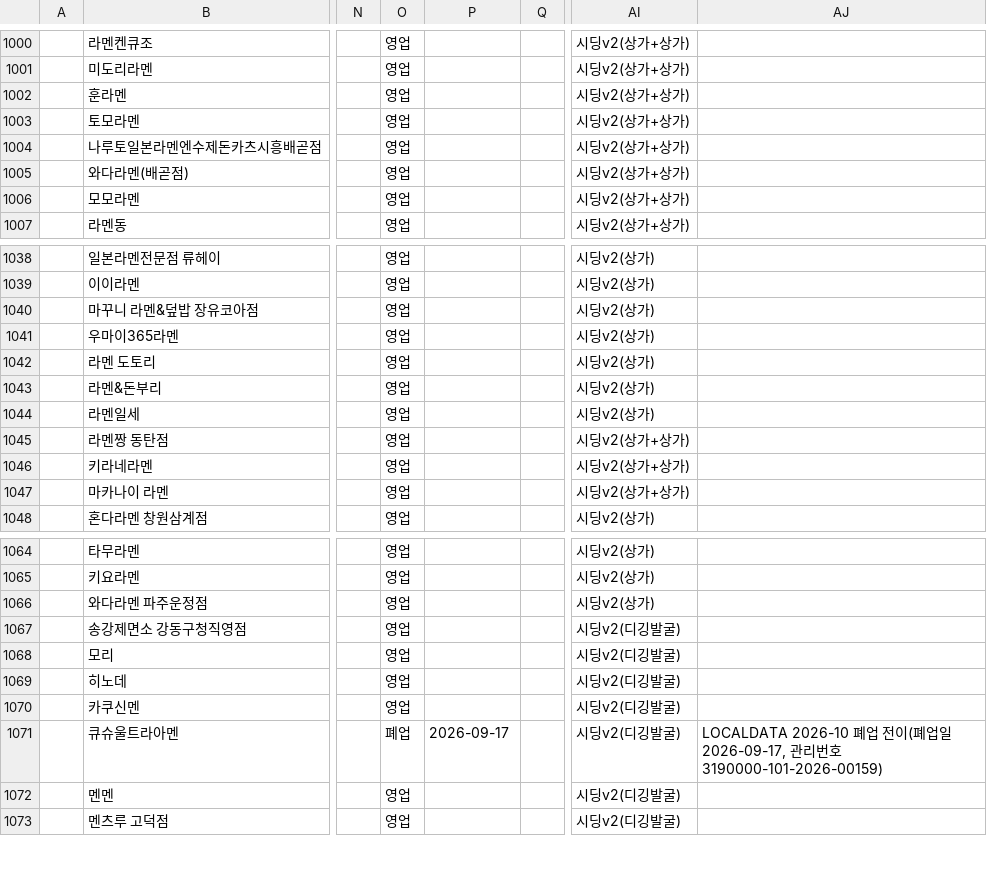
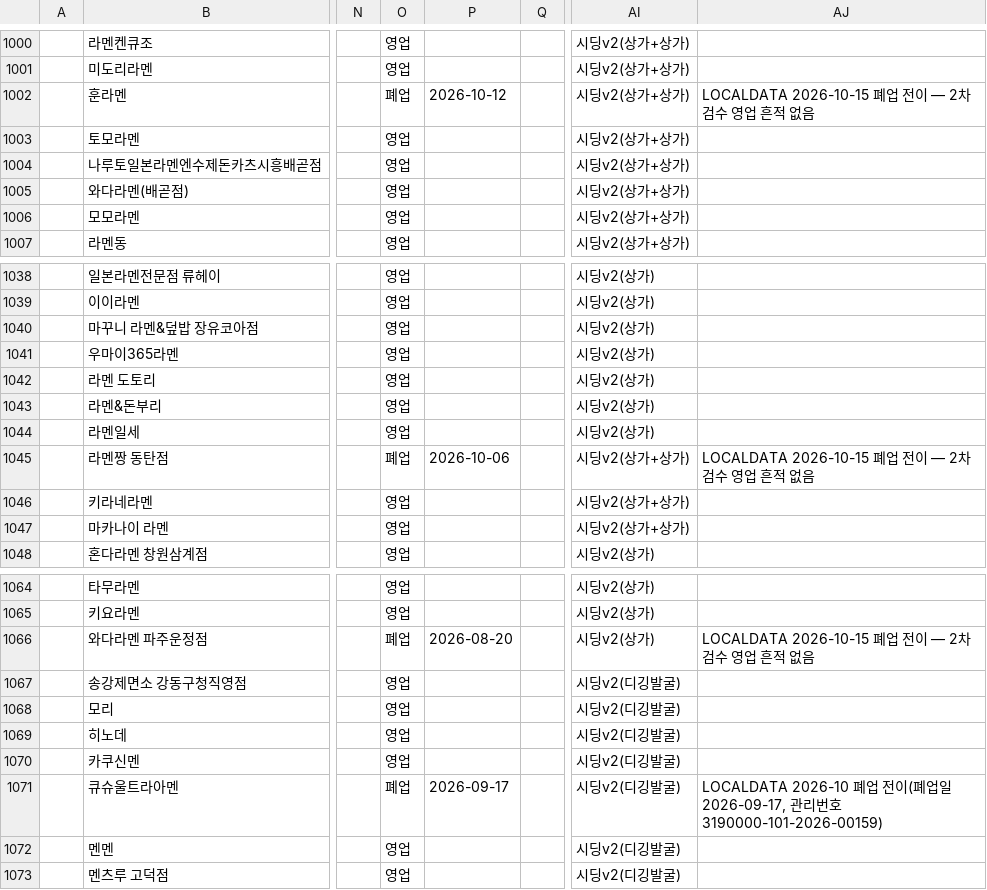
Before and after one commit to slowteady/ramap, a TSV file: data/out/candidates.tsv, drawn as a sheet; only a part is shown, gaps mark what is left out; the diff covers the shown part only; the diff names each change by its address in the sheet, - before the commit and + after, or states it on an @@ line.

```diff
--- a/data/out/candidates.tsv
+++ b/data/out/candidates.tsv
-O1002: 영업
+O1002: 폐업
-P1002: (empty)
+P1002: 2026-10-12
-AJ1002: (empty)
+AJ1002: LOCALDATA 2026-10-15 폐업 전이 — 2차 검수 영업 흔적 없음
-O1045: 영업
+O1045: 폐업
-P1045: (empty)
+P1045: 2026-10-06
-AJ1045: (empty)
+AJ1045: LOCALDATA 2026-10-15 폐업 전이 — 2차 검수 영업 흔적 없음
-O1066: 영업
+O1066: 폐업
-P1066: (empty)
+P1066: 2026-08-20
-AJ1066: (empty)
+AJ1066: LOCALDATA 2026-10-15 폐업 전이 — 2차 검수 영업 흔적 없음
```
Also changed, not shown: 4 added rows and 12 edited cells elsewhere in this file, 6 other files.
